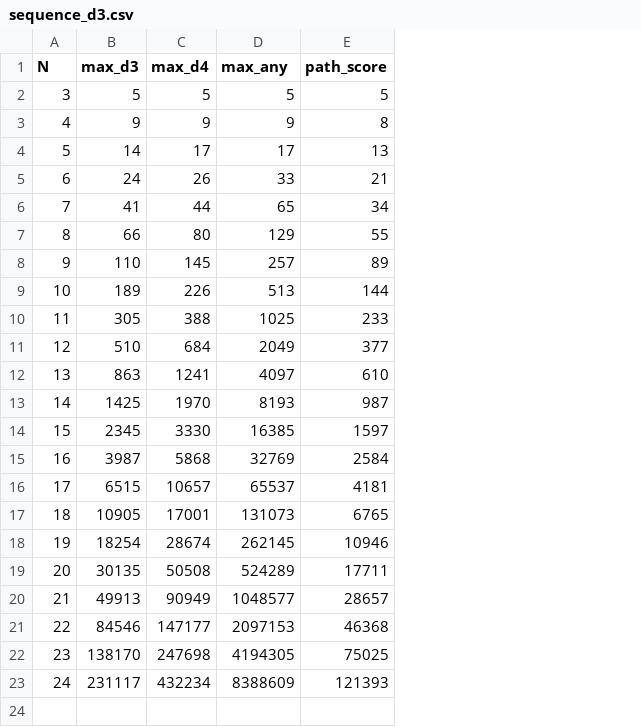
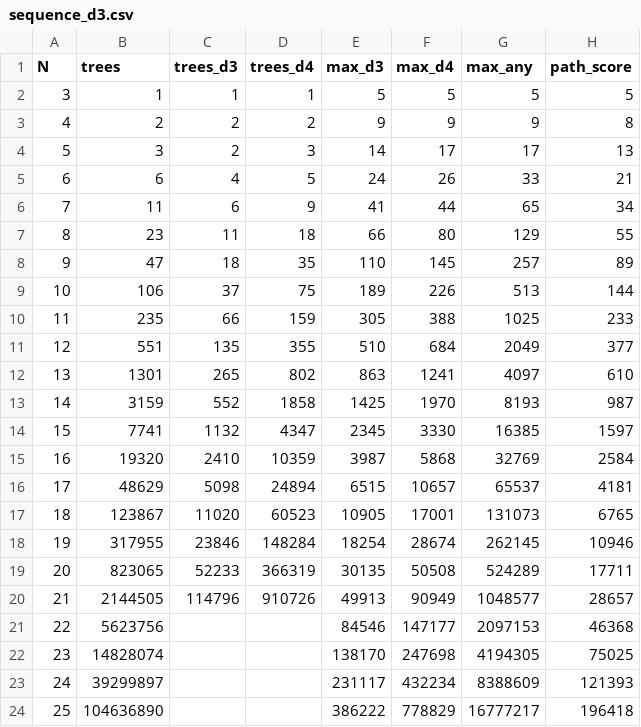
Before and after one commit to ou-school-repos/program-nir-turan-predictor, a CSV file: docs/runs/sequence_d3.csv, drawn as a sheet; the diff names each change by its address in the sheet, - before the commit and + after, or states it on an @@ line.

```diff
--- a/docs/runs/sequence_d3.csv
+++ b/docs/runs/sequence_d3.csv
+column B (trees), rows 2-23: 1 | 2 | 3 | 6 | 11 | 23 | 47 | 106 | 235 | 551 | 1301 | 3159 | 7741 | 19320 | 48629 | 123867 | 317955 | 823065 | 2144505 | 5623756 | 14828074 | 39299897
+column C (trees_d3), rows 2-20: 1 | 2 | 2 | 4 | 6 | 11 | 18 | 37 | 66 | 135 | 265 | 552 | 1132 | 2410 | 5098 | 11020 | 23846 | 52233 | 114796
+column D (trees_d4), rows 2-20: 1 | 2 | 3 | 5 | 9 | 18 | 35 | 75 | 159 | 355 | 802 | 1858 | 4347 | 10359 | 24894 | 60523 | 148284 | 366319 | 910726
+row 24: 25 | 104636890 |  |  | 386222 | 778829 | 16777217 | 196418
```
Also changed, not shown: 6 other files.
